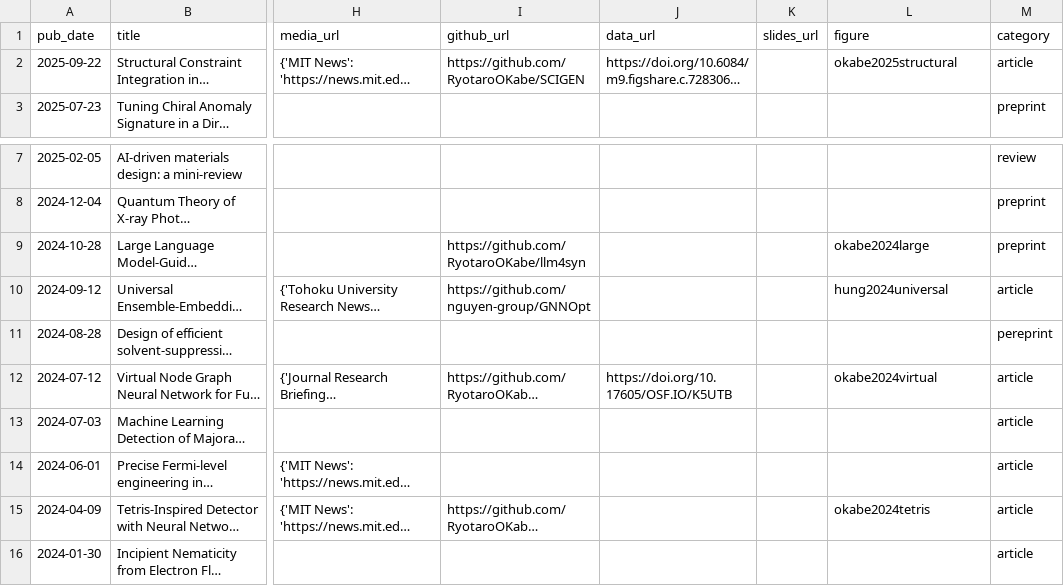
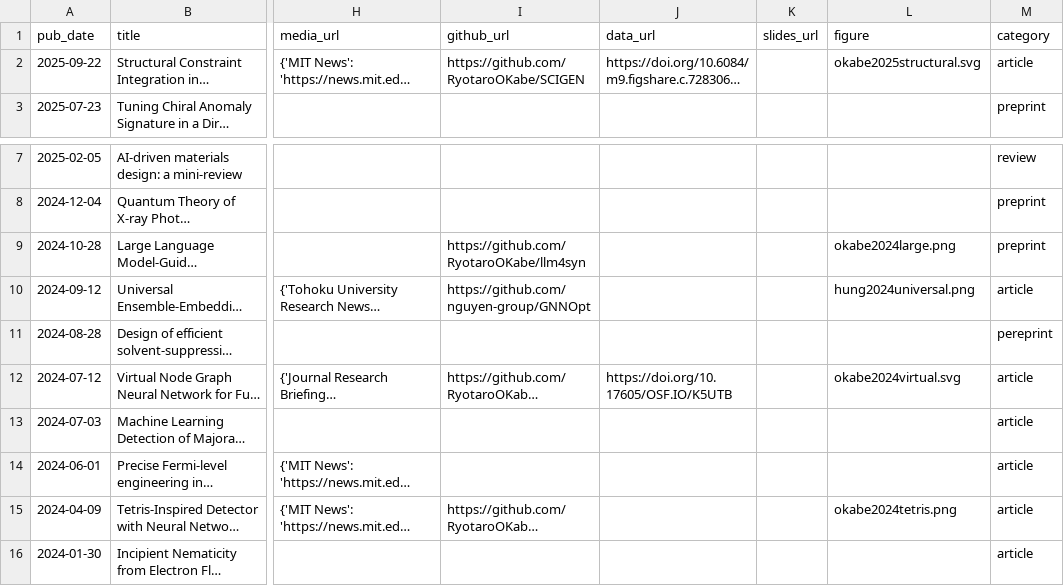
Before and after one commit to RyotaroOKabe/RyotaroOKabe.github.io, a CSV file: markdown_generator/publications.csv, drawn as a sheet; only a part is shown, gaps mark what is left out; long unchanged cells end in …; the diff names each change by its address in the sheet, - before the commit and + after, or states it on an @@ line.

```diff
--- a/markdown_generator/publications.csv
+++ b/markdown_generator/publications.csv
-L2 (figure): okabe2025structural
+L2 (figure): okabe2025structural.svg
-L9 (figure): okabe2024large
+L9 (figure): okabe2024large.png
-L10 (figure): hung2024universal
+L10 (figure): hung2024universal.png
-L12 (figure): okabe2024virtual
+L12 (figure): okabe2024virtual.svg
-L15 (figure): okabe2024tetris
+L15 (figure): okabe2024tetris.png
```
Also changed, not shown: 9 other files.
